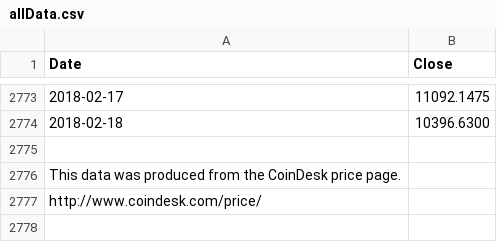
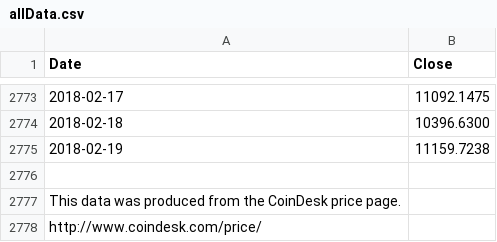
Before and after one commit to moonmath/static, a CSV file: data/allData.csv, drawn as a sheet; only a part is shown, gaps mark what is left out; the diff names each change by its address in the sheet, - before the commit and + after, or states it on an @@ line.

```diff
--- a/data/allData.csv
+++ b/data/allData.csv
+row 2775: 2018-02-19 | 11159.7238
```
Also changed, not shown: data/mmData.csv, data/rainbow2017.csv, 2 other files.
